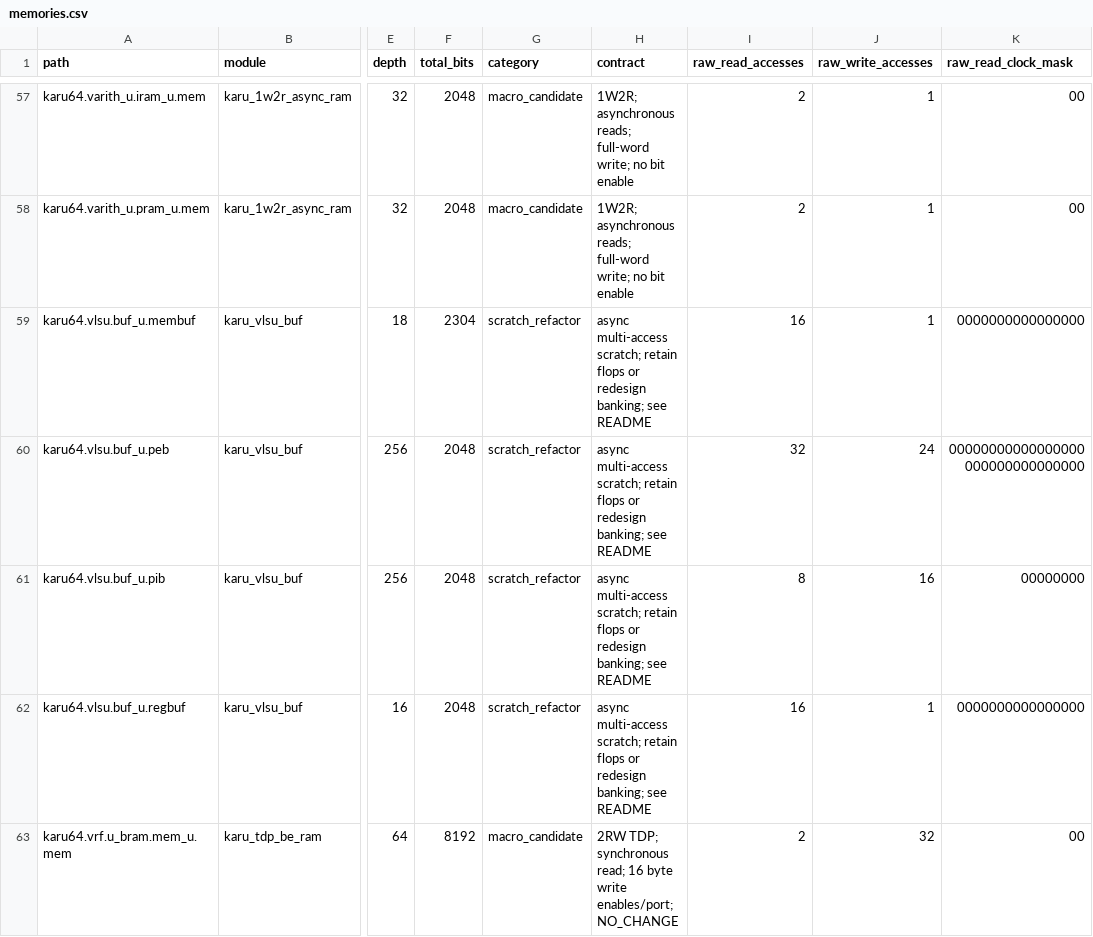
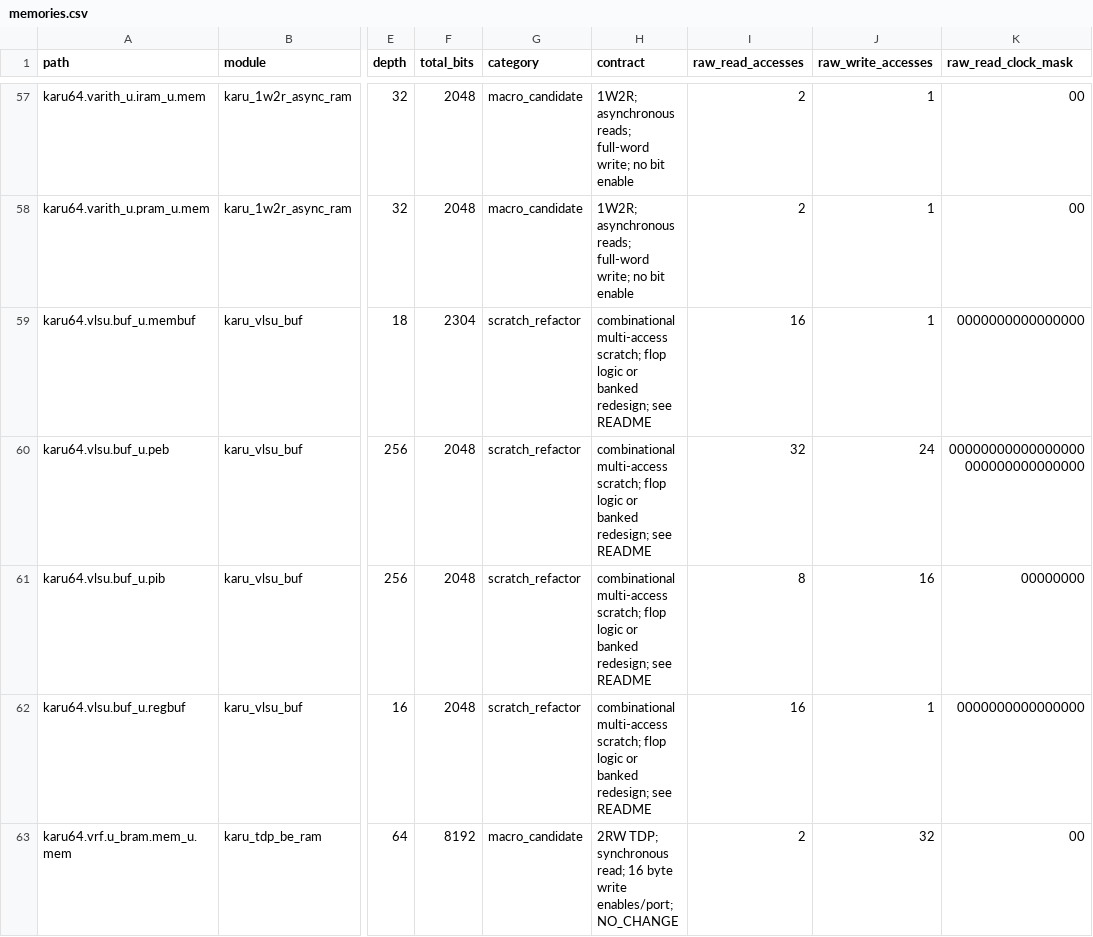
Before and after one commit to karucore/karu64, a CSV file: flow/asic/memories.csv, drawn as a sheet; only a part is shown, gaps mark what is left out; the diff names each change by its address in the sheet, - before the commit and + after, or states it on an @@ line.

```diff
--- a/flow/asic/memories.csv
+++ b/flow/asic/memories.csv
-H59:H62 (contract): async multi-access scratch; retain flops or redesign banking; see README
+H59:H62 (contract): combinational multi-access scratch; flop logic or banked redesign; see README
```
Also changed, not shown: 6 other files.
